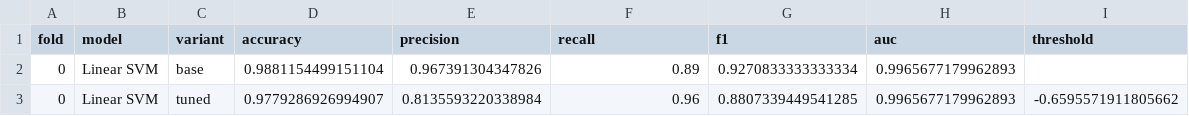
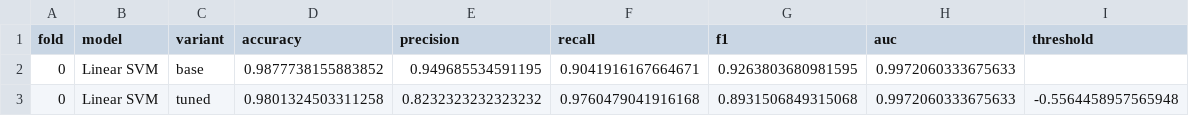
Before and after one commit to Ndukiye/Spam-detection, a CSV file: reports/metrics_linear_svm_fold_0.csv, drawn as a sheet.

```diff
--- a/reports/metrics_linear_svm_fold_0.csv
+++ b/reports/metrics_linear_svm_fold_0.csv
@@ -1,3 +1,3 @@
 fold,model,variant,accuracy,precision,recall,f1,auc,threshold
-0,Linear SVM,base,0.9881154499151104,0.967391304347826,0.89,0.9270833333333334,0.9965677179962893,
-0,Linear SVM,tuned,0.9779286926994907,0.8135593220338984,0.96,0.8807339449541285,0.9965677179962893,-0.6595571911805662
+0,Linear SVM,base,0.9877738155883852,0.949685534591195,0.9041916167664671,0.9263803680981595,0.9972060333675633,
+0,Linear SVM,tuned,0.9801324503311258,0.8232323232323232,0.9760479041916168,0.8931506849315068,0.9972060333675633,-0.5564458957565948
```
Also changed, not shown: reports/metrics_complement_naive_bayes_fold_0.csv, reports/metrics_logistic_regression_fold_0.csv, 52 other files.
